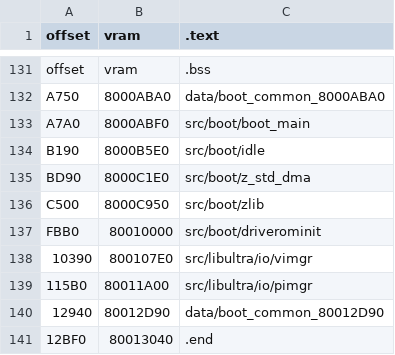
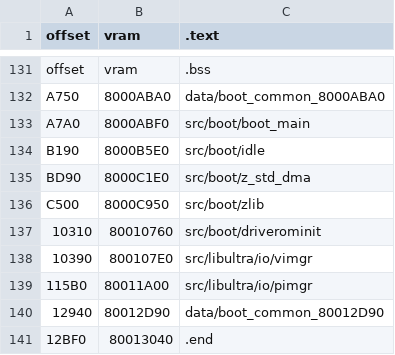
Before and after one commit to Dragorn421/oot, a CSV file: tools/disasm/ique-cn/files_boot.csv, drawn as a sheet; only a part is shown, gaps mark what is left out; removed rows and columns are numbered as before the commit, all else as after; the diff names each change by its address in the sheet, - before the commit and + after, or states it on an @@ line.

```diff
--- a/tools/disasm/ique-cn/files_boot.csv
+++ b/tools/disasm/ique-cn/files_boot.csv
-row 137: FBB0 | 80010000 | src/boot/driverominit
+row 137: 10310 | 80010760 | src/boot/driverominit
```
Also changed, not shown: 4 other files.
